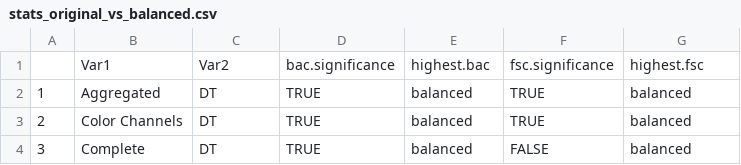
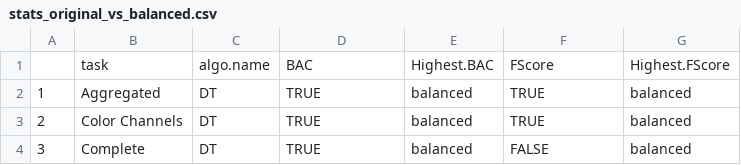
Before and after one commit to rgmantovani/FungalGrowthClassification, a CSV file: results/stats_original_vs_balanced.csv, drawn as a sheet; only a part is shown.

```diff
--- a/results/stats_original_vs_balanced.csv
+++ b/results/stats_original_vs_balanced.csv
@@ -1,2 +1,2 @@
-"","Var1","Var2","bac.significance","highest.bac","fsc.significance","highest.fsc"
+"","task","algo.name","BAC","Highest.BAC","FScore","Highest.FScore"
 "1","Aggregated","DT",TRUE,"balanced",TRUE,"balanced"
```
Also changed, not shown: 10 other files.
